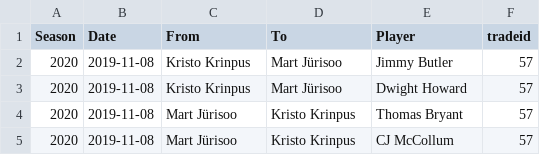
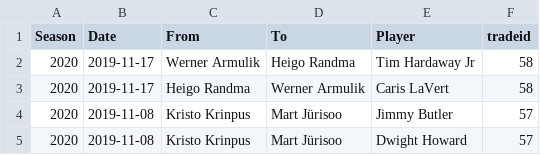
Before and after one commit to martj42/nba_fantasy, a CSV file: trades.csv, drawn as a sheet; only a part is shown; the shorter side is filled out with more unchanged rows.

```diff
--- a/trades.csv
+++ b/trades.csv
@@ -1,2 +1,4 @@
 Season,Date,From,To,Player,tradeid
+2020,2019-11-17,Werner Armulik,Heigo Randma,Tim Hardaway Jr,58
+2020,2019-11-17,Heigo Randma,Werner Armulik,Caris LaVert,58
 2020,2019-11-08,Kristo Krinpus,Mart Jürisoo,Jimmy Butler,57
```
Also changed, not shown: seasons.csv, 1 other file.
